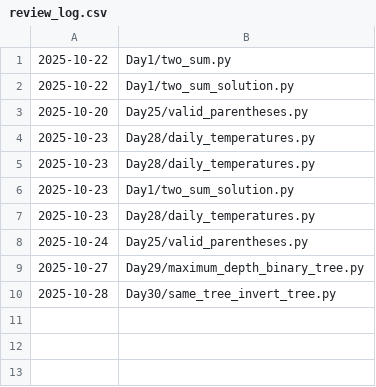
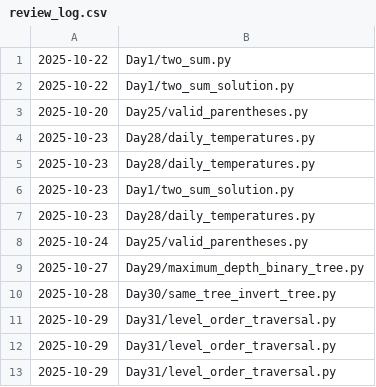
Before and after one commit to mrdaiking/sen-dsa, a CSV file: review_log.csv, drawn as a sheet.

Commit message:
Day 31: level order traversal

```diff
--- a/review_log.csv
+++ b/review_log.csv
@@ -10 +10,4 @@
 2025-10-28,Day30/same_tree_invert_tree.py
+2025-10-29,Day31/level_order_traversal.py
+2025-10-29,Day31/level_order_traversal.py
+2025-10-29,Day31/level_order_traversal.py
```
Also changed, not shown: 5 other files.
